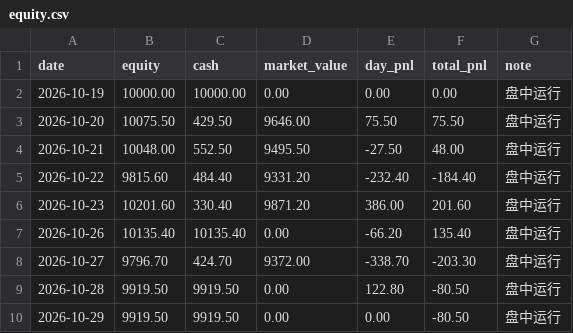
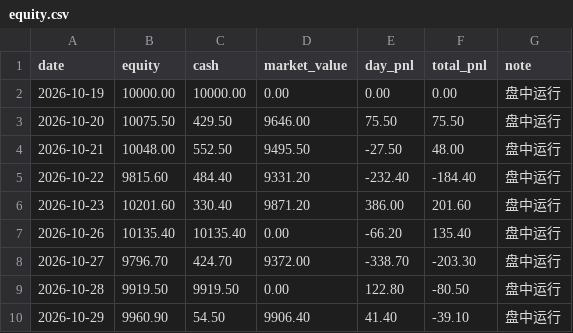
Before and after one commit to 874975861cai/ashare-sim, a CSV file: state/equity.csv, drawn as a sheet.

```diff
--- a/state/equity.csv
+++ b/state/equity.csv
@@ -9,2 +9,2 @@
 2026-10-28,9919.50,9919.50,0.00,122.80,-80.50,盘中运行
-2026-10-29,9919.50,9919.50,0.00,0.00,-80.50,盘中运行
+2026-10-29,9960.90,54.50,9906.40,41.40,-39.10,盘中运行
```
Also changed, not shown: state/trades.csv, 1 other file.
